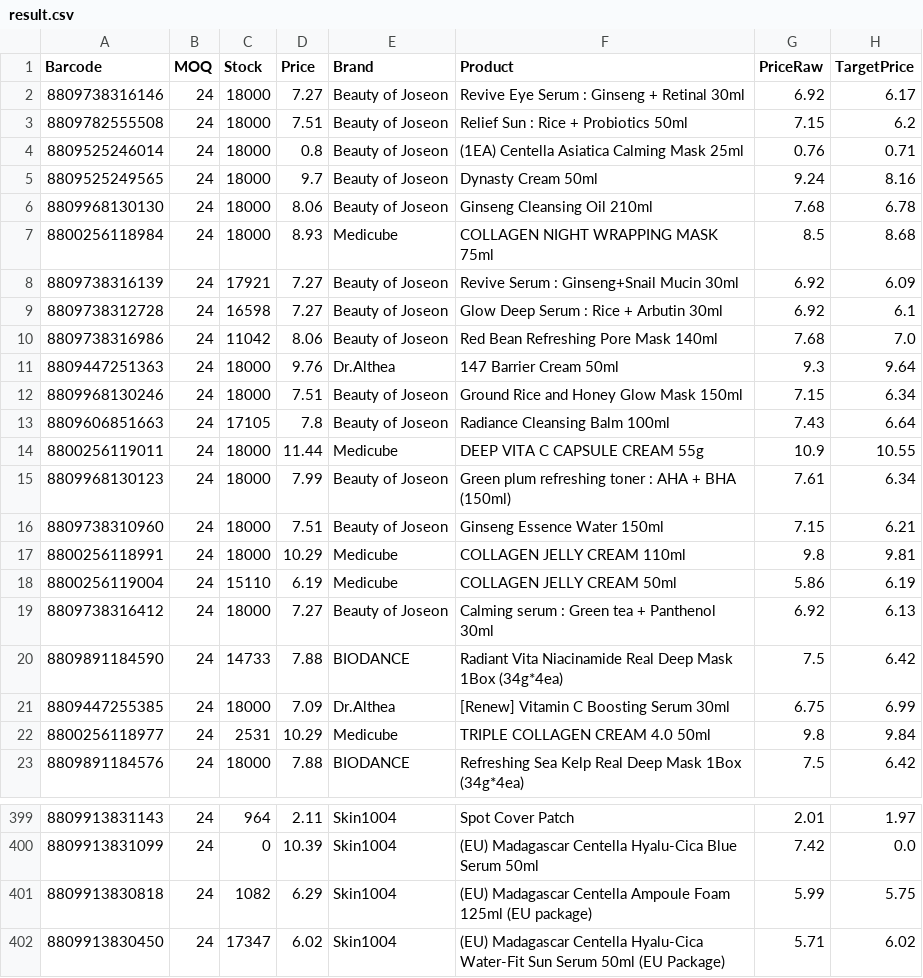
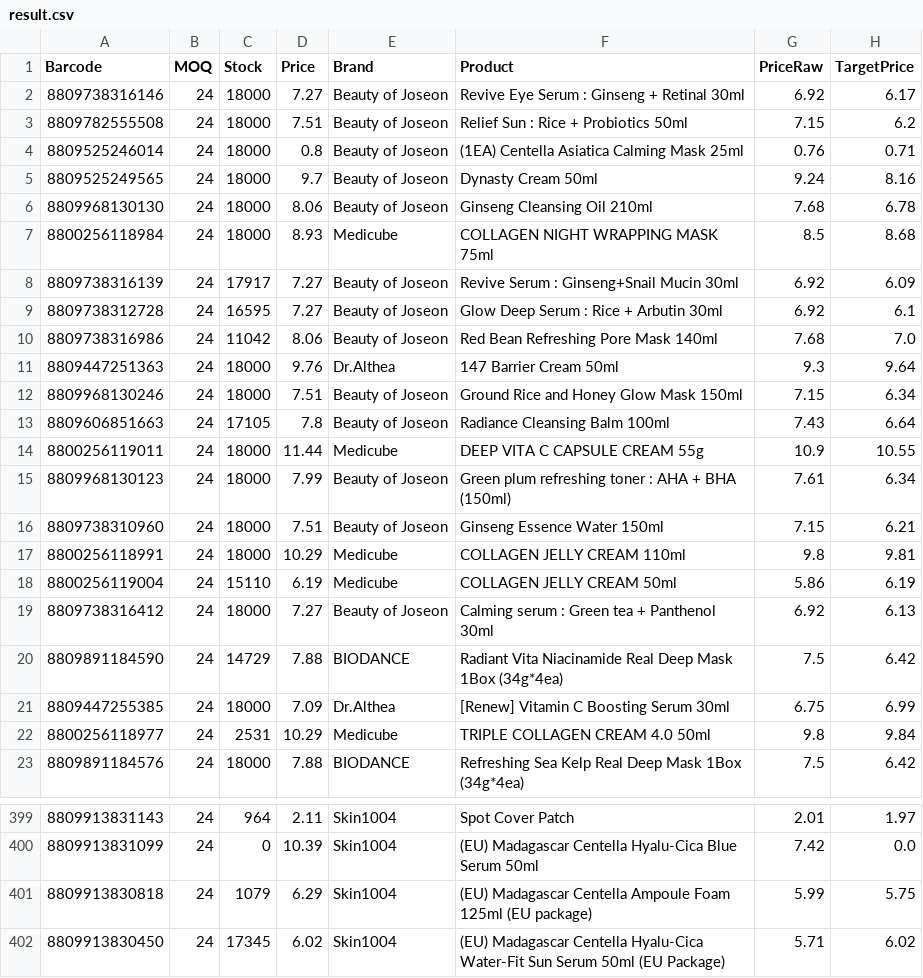
Before and after one commit to AmazingEli01/stocklist_sk, a CSV file: result.csv, drawn as a sheet; only a part is shown, gaps mark what is left out; the diff names each change by its address in the sheet, - before the commit and + after, or states it on an @@ line.

Commit message:
Update result.csv 2025-12-11 02:34:33

```diff
--- a/result.csv
+++ b/result.csv
-C8 (Stock): 17921
+C8 (Stock): 17917
-C9 (Stock): 16598
+C9 (Stock): 16595
-C20 (Stock): 14733
+C20 (Stock): 14729
-C401 (Stock): 1082
+C401 (Stock): 1079
-C402 (Stock): 17347
+C402 (Stock): 17345
```
